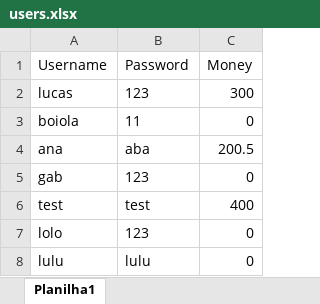
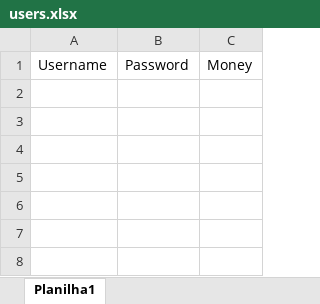
Before and after one commit to tyfvf/bank.py, an Excel workbook: users.xlsx, sheet Planilha1, drawn as a sheet; values as stored, in another font and other column widths than the file's, no borders; the diff names each change by its address in the sheet, - before the commit and + after, or states it on an @@ line.

Commit message:
new excel file

```diff
--- a/users.xlsx (sheet Planilha1)
+++ b/users.xlsx (sheet Planilha1)
-row 2: lucas | 123 | 300
-row 3: boiola | 11 | 0
-row 4: ana | aba | 200.5
-row 5: gab | 123 | 0
-row 6: test | test | 400
-row 7: lolo | 123 | 0
-row 8: lulu | lulu | 0
```
